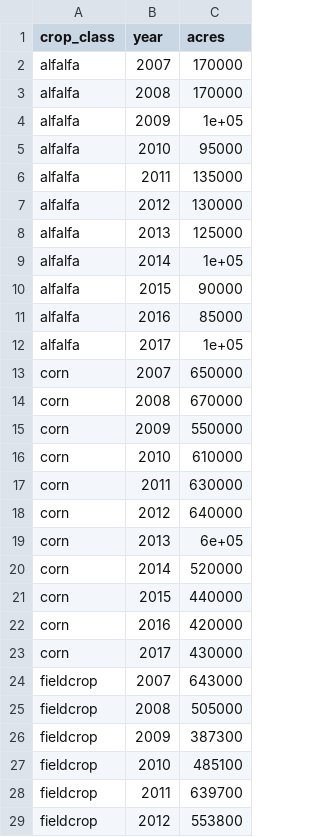
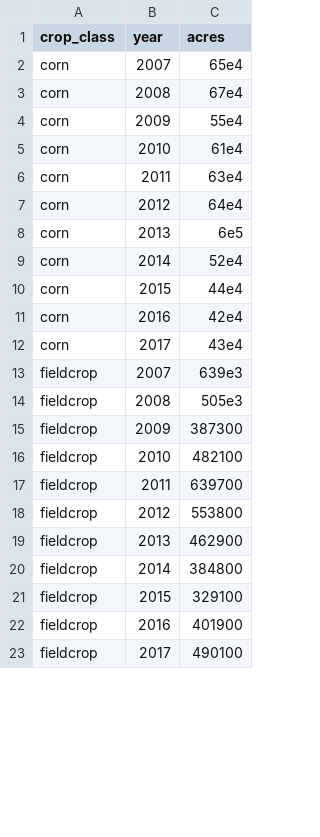
Before and after one commit to pointblue/wetland-incentives-bioenergetics, a CSV file: data/annual_NASS_totals_statewide.csv, drawn as a sheet; only a part is shown; the shorter side is filled out with more unchanged rows; the diff covers the shown part only.

Commit message:
refine nass function to better match CVJV data

```diff
--- a/data/annual_NASS_totals_statewide.csv
+++ b/data/annual_NASS_totals_statewide.csv
@@ -2,24 +2,13 @@
-"alfalfa",2007,170000
-"alfalfa",2008,170000
-"alfalfa",2009,1e+05
-"alfalfa",2010,95000
-"alfalfa",2011,135000
-"alfalfa",2012,130000
-"alfalfa",2013,125000
-"alfalfa",2014,1e+05
-"alfalfa",2015,90000
-"alfalfa",2016,85000
-"alfalfa",2017,1e+05
-"corn",2007,650000
-"corn",2008,670000
-"corn",2009,550000
-"corn",2010,610000
-"corn",2011,630000
-"corn",2012,640000
-"corn",2013,6e+05
-"corn",2014,520000
-"corn",2015,440000
-"corn",2016,420000
-"corn",2017,430000
-"fieldcrop",2007,643000
-"fieldcrop",2008,505000
+corn,2007,65e4
+corn,2008,67e4
+corn,2009,55e4
+corn,2010,61e4
+corn,2011,63e4
+corn,2012,64e4
+corn,2013,6e5
+corn,2014,52e4
+corn,2015,44e4
+corn,2016,42e4
+corn,2017,43e4
+fieldcrop,2007,639e3
+fieldcrop,2008,505e3
@@ -27 +16 @@
-"fieldcrop",2010,485100
+fieldcrop,2010,482100
```
Also changed, not shown: 1 removed row and 23 edited cells elsewhere in this file, 2 other files.
